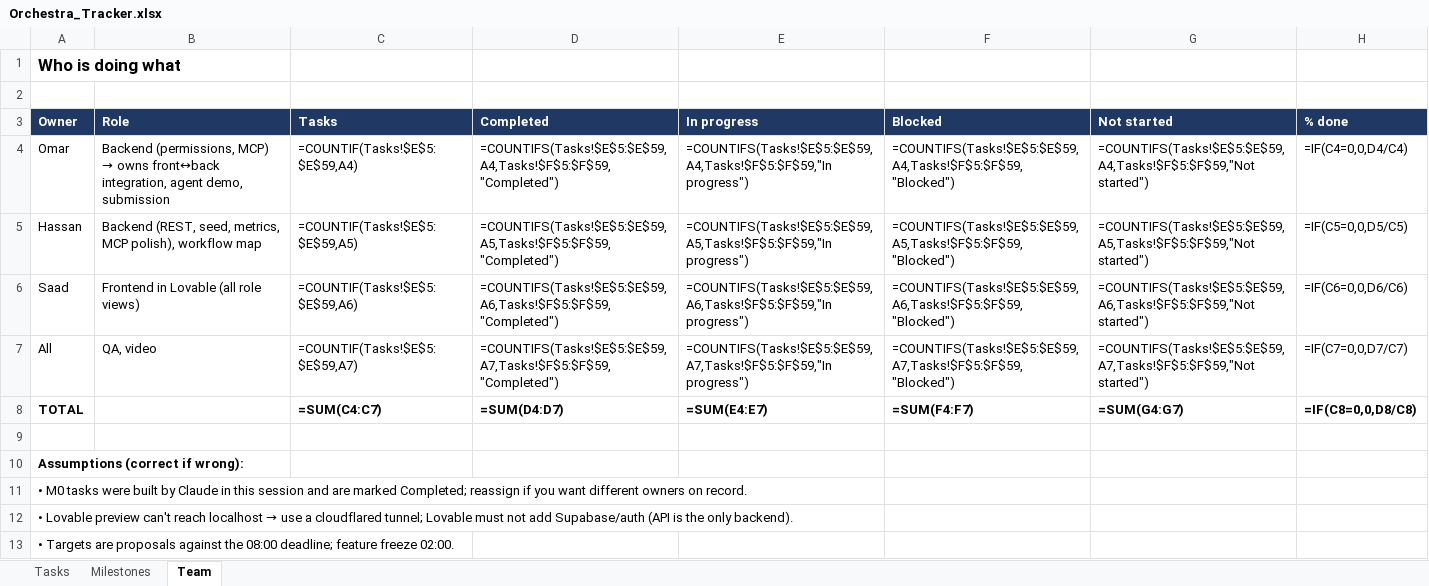
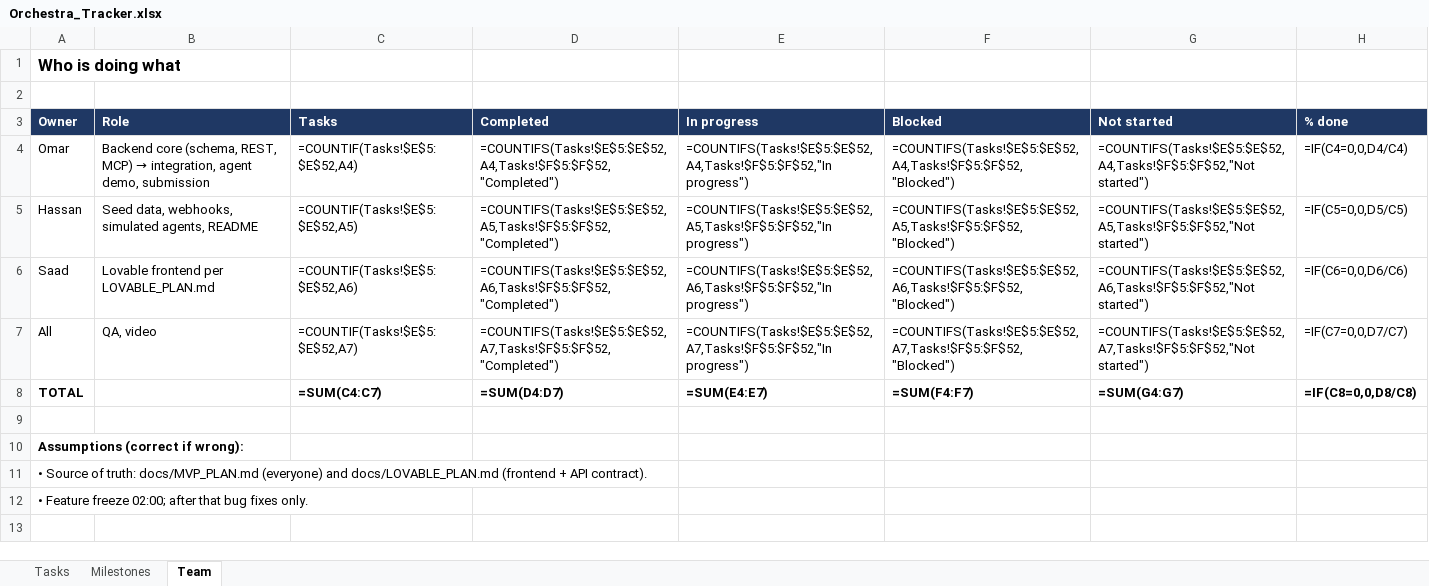
Before and after one commit to Omar-s-Org/Orchestra, an Excel workbook: docs/Orchestra_Tracker.xlsx, sheet Team, drawn as a sheet; values as stored, in another font and other column widths than the file's, no borders; formulas without a stored value are shown as written; the diff names each change by its address in the sheet, - before the commit and + after, or states it on an @@ line.

```diff
--- a/docs/Orchestra_Tracker.xlsx (sheet Team)
+++ b/docs/Orchestra_Tracker.xlsx (sheet Team)
@@ B4 (Role): Backend (permissions, MCP) → owns front↔back integration, agent… → Backend core (schema, REST, MCP) → integration, agent… @@
-C4 (Tasks): =COUNTIF(Tasks!$E$5:$E$59,A4)
+C4 (Tasks): =COUNTIF(Tasks!$E$5:$E$52,A4)
-D4 (Completed): =COUNTIFS(Tasks!$E$5:$E$59,A4,Tasks!$F$5:$F$59,"Completed")
+D4 (Completed): =COUNTIFS(Tasks!$E$5:$E$52,A4,Tasks!$F$5:$F$52,"Completed")
-E4 (In progress): =COUNTIFS(Tasks!$E$5:$E$59,A4,Tasks!$F$5:$F$59,"In progress")
+E4 (In progress): =COUNTIFS(Tasks!$E$5:$E$52,A4,Tasks!$F$5:$F$52,"In progress")
-F4 (Blocked): =COUNTIFS(Tasks!$E$5:$E$59,A4,Tasks!$F$5:$F$59,"Blocked")
+F4 (Blocked): =COUNTIFS(Tasks!$E$5:$E$52,A4,Tasks!$F$5:$F$52,"Blocked")
-G4 (Not started): =COUNTIFS(Tasks!$E$5:$E$59,A4,Tasks!$F$5:$F$59,"Not started")
+G4 (Not started): =COUNTIFS(Tasks!$E$5:$E$52,A4,Tasks!$F$5:$F$52,"Not started")
-B5 (Role): Backend (REST, seed, metrics, MCP polish), workflow map
+B5 (Role): Seed data, webhooks, simulated agents, README
-C5 (Tasks): =COUNTIF(Tasks!$E$5:$E$59,A5)
+C5 (Tasks): =COUNTIF(Tasks!$E$5:$E$52,A5)
-D5 (Completed): =COUNTIFS(Tasks!$E$5:$E$59,A5,Tasks!$F$5:$F$59,"Completed")
+D5 (Completed): =COUNTIFS(Tasks!$E$5:$E$52,A5,Tasks!$F$5:$F$52,"Completed")
-E5 (In progress): =COUNTIFS(Tasks!$E$5:$E$59,A5,Tasks!$F$5:$F$59,"In progress")
+E5 (In progress): =COUNTIFS(Tasks!$E$5:$E$52,A5,Tasks!$F$5:$F$52,"In progress")
-F5 (Blocked): =COUNTIFS(Tasks!$E$5:$E$59,A5,Tasks!$F$5:$F$59,"Blocked")
+F5 (Blocked): =COUNTIFS(Tasks!$E$5:$E$52,A5,Tasks!$F$5:$F$52,"Blocked")
-G5 (Not started): =COUNTIFS(Tasks!$E$5:$E$59,A5,Tasks!$F$5:$F$59,"Not started")
+G5 (Not started): =COUNTIFS(Tasks!$E$5:$E$52,A5,Tasks!$F$5:$F$52,"Not started")
-B6 (Role): Frontend in Lovable (all role views)
+B6 (Role): Lovable frontend per LOVABLE_PLAN.md
-C6 (Tasks): =COUNTIF(Tasks!$E$5:$E$59,A6)
+C6 (Tasks): =COUNTIF(Tasks!$E$5:$E$52,A6)
-D6 (Completed): =COUNTIFS(Tasks!$E$5:$E$59,A6,Tasks!$F$5:$F$59,"Completed")
+D6 (Completed): =COUNTIFS(Tasks!$E$5:$E$52,A6,Tasks!$F$5:$F$52,"Completed")
-E6 (In progress): =COUNTIFS(Tasks!$E$5:$E$59,A6,Tasks!$F$5:$F$59,"In progress")
+E6 (In progress): =COUNTIFS(Tasks!$E$5:$E$52,A6,Tasks!$F$5:$F$52,"In progress")
-F6 (Blocked): =COUNTIFS(Tasks!$E$5:$E$59,A6,Tasks!$F$5:$F$59,"Blocked")
+F6 (Blocked): =COUNTIFS(Tasks!$E$5:$E$52,A6,Tasks!$F$5:$F$52,"Blocked")
-G6 (Not started): =COUNTIFS(Tasks!$E$5:$E$59,A6,Tasks!$F$5:$F$59,"Not started")
+G6 (Not started): =COUNTIFS(Tasks!$E$5:$E$52,A6,Tasks!$F$5:$F$52,"Not started")
-C7 (Tasks): =COUNTIF(Tasks!$E$5:$E$59,A7)
+C7 (Tasks): =COUNTIF(Tasks!$E$5:$E$52,A7)
-D7 (Completed): =COUNTIFS(Tasks!$E$5:$E$59,A7,Tasks!$F$5:$F$59,"Completed")
+D7 (Completed): =COUNTIFS(Tasks!$E$5:$E$52,A7,Tasks!$F$5:$F$52,"Completed")
-E7 (In progress): =COUNTIFS(Tasks!$E$5:$E$59,A7,Tasks!$F$5:$F$59,"In progress")
+E7 (In progress): =COUNTIFS(Tasks!$E$5:$E$52,A7,Tasks!$F$5:$F$52,"In progress")
-F7 (Blocked): =COUNTIFS(Tasks!$E$5:$E$59,A7,Tasks!$F$5:$F$59,"Blocked")
+F7 (Blocked): =COUNTIFS(Tasks!$E$5:$E$52,A7,Tasks!$F$5:$F$52,"Blocked")
-G7 (Not started): =COUNTIFS(Tasks!$E$5:$E$59,A7,Tasks!$F$5:$F$59,"Not started")
+G7 (Not started): =COUNTIFS(Tasks!$E$5:$E$52,A7,Tasks!$F$5:$F$52,"Not started")
-A11 (Owner): • M0 tasks were built by Claude in this session and are marked Completed; reassign if you want different owners on record.
+A11 (Owner): • Source of truth: docs/MVP_PLAN.md (everyone) and docs/LOVABLE_PLAN.md (frontend + API contract).
@@ A12 (Owner): • Lovable preview can't reach localhost → use a cloudflared tunnel; Lovable must not add Supabase/auth (API is the only backend). → • Feature freeze 02:00; after that bug fixes only. @@
-row 13: • Targets are proposals against the 08:00 deadline; feature freeze 02:00.
```
Also changed, not shown: sheet Tasks, sheet Milestones, 5 other files.
